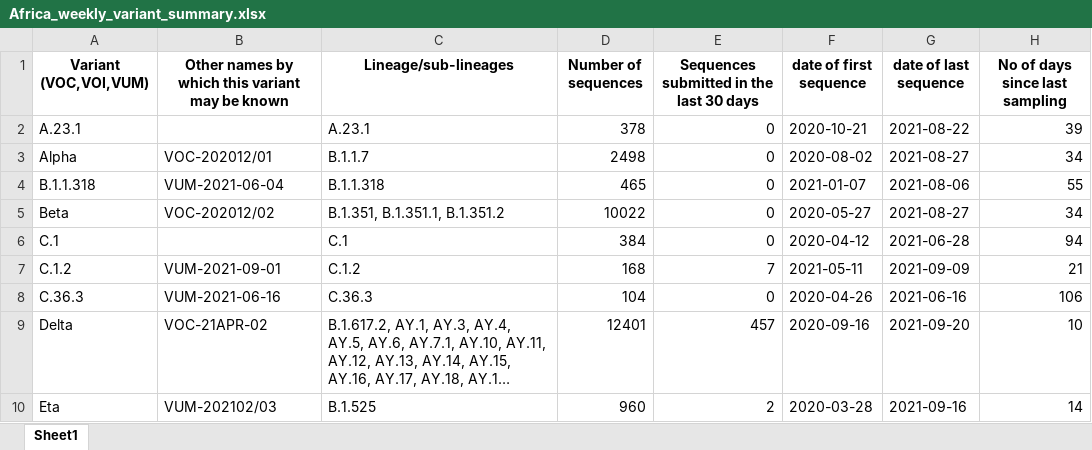
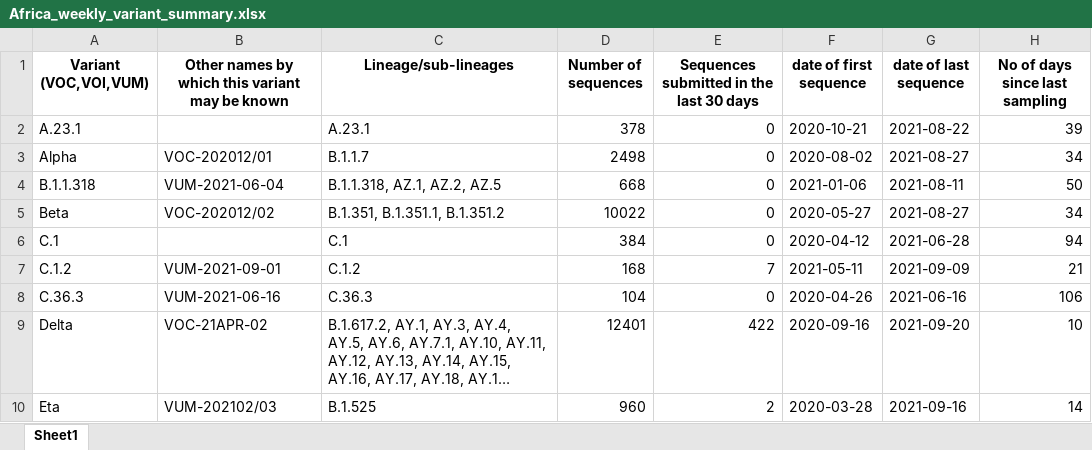
Before and after one commit to CERI-KRISP/vmd, an Excel workbook: Africa_weekly_variant_summary.xlsx, sheet Sheet1, drawn as a sheet; long unchanged cells end in …; values as stored, in another font and other column widths than the file's, no borders; the diff names each change by its address in the sheet, - before the commit and + after, or states it on an @@ line.

```diff
--- a/Africa_weekly_variant_summary.xlsx (sheet Sheet1)
+++ b/Africa_weekly_variant_summary.xlsx (sheet Sheet1)
-C4 (Lineage/sub-lineages): B.1.1.318
+C4 (Lineage/sub-lineages): B.1.1.318, AZ.1, AZ.2, AZ.5
-D4 (Number of sequences): 465
+D4 (Number of sequences): 668
-F4 (date of first sequence): 2021-01-07
+F4 (date of first sequence): 2021-01-06
-G4 (date of last sequence): 2021-08-06
+G4 (date of last sequence): 2021-08-11
-H4 (No of days since last sampling): 55
+H4 (No of days since last sampling): 50
-E9: 457
+E9: 422
```
Also changed, not shown: africa_beta_sadac_summary.xlsx, 4 other files.
